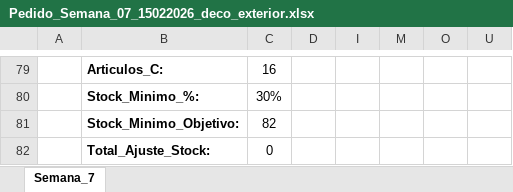
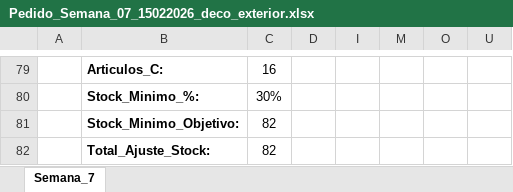
Before and after one commit to idalonso123/SPA, an Excel workbook: data/output/Pedido_Semana_07_15022026_deco_exterior.xlsx, sheet Semana_7, drawn as a sheet; only a part is shown, gaps mark what is left out; values as stored, in another font and other column widths than the file's, no borders; the diff names each change by its address in the sheet, - before the commit and + after, or states it on an @@ line.

```diff
--- a/data/output/Pedido_Semana_07_15022026_deco_exterior.xlsx (sheet Semana_7)
+++ b/data/output/Pedido_Semana_07_15022026_deco_exterior.xlsx (sheet Semana_7)
-C82: 0
+C82: 82
```
Also changed, not shown: hidden cells, data/output/Pedido_Semana_07_15022026_deco_interior.xlsx, data/output/Pedido_Semana_07_15022026_interior.xlsx, 17 other files.
